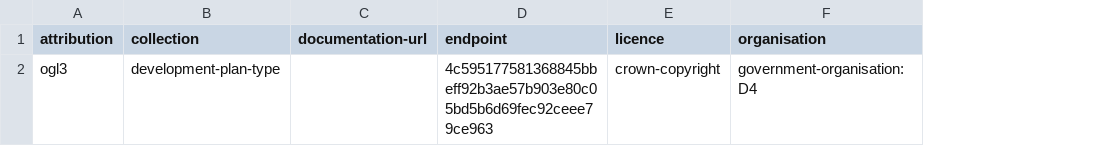
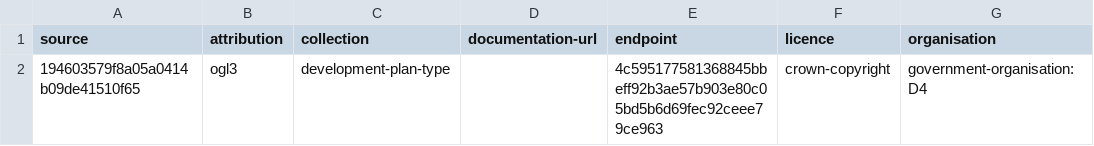
Before and after one commit to digital-land/development-plan-type-collection, a CSV file: collection/source.csv, drawn as a sheet; only a part is shown; the diff names each change by its address in the sheet, - before the commit and + after, or states it on an @@ line.

Commit message:
Migrated collection

```diff
--- a/collection/source.csv
+++ b/collection/source.csv
+column A (source), row 2: 194603579f8a05a0414b09de41510f65
```
